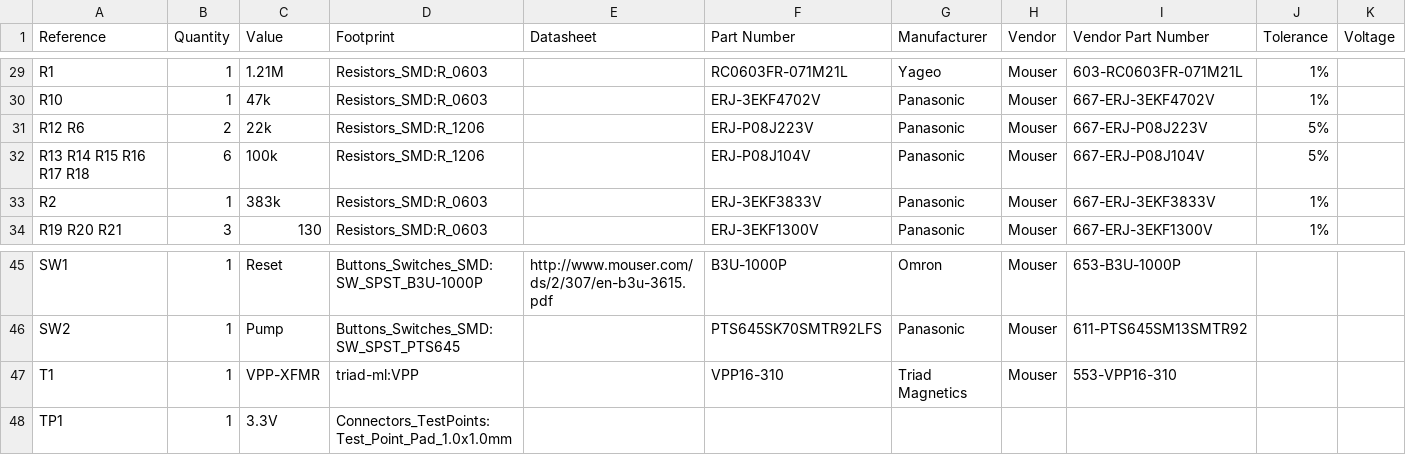
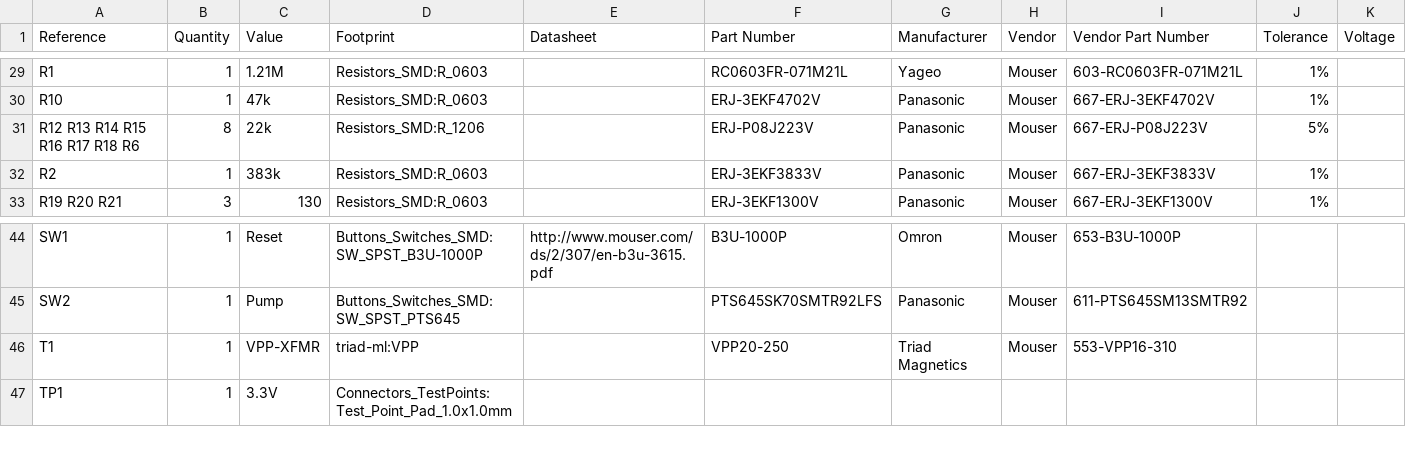
Before and after one commit to mikelawrence/WiFi-Septic-Controller, a CSV file: WiFi-Septic-Controller-BOM.csv, drawn as a sheet; only a part is shown, gaps mark what is left out.

Commit message:
Change alarm input resistors
The 100k alarm input resistors may be a high enough impedance to allow noise to trigger the over full alarm. Changed the resistors to 22k. Minor update to README file.

```diff
--- a/WiFi-Septic-Controller-BOM.csv
+++ b/WiFi-Septic-Controller-BOM.csv
@@ -30,4 +30,3 @@ R1 ,1,"1.21M","Resistors_SMD:R_0603","","RC0603FR-071M21L","Yageo","Mouser","603
 R10 ,1,"47k","Resistors_SMD:R_0603","","ERJ-3EKF4702V","Panasonic","Mouser","667-ERJ-3EKF4702V","1%",""
-R12 R6 ,2,"22k","Resistors_SMD:R_1206","","ERJ-P08J223V","Panasonic","Mouser","667-ERJ-P08J223V","5%",""
-R13 R14 R15 R16 R17 R18 ,6,"100k","Resistors_SMD:R_1206","","ERJ-P08J104V","Panasonic","Mouser","667-ERJ-P08J104V","5%",""
+R12 R13 R14 R15 R16 R17 R18 R6 ,8,"22k","Resistors_SMD:R_1206","","ERJ-P08J223V","Panasonic","Mouser","667-ERJ-P08J223V","5%",""
 R2 ,1,"383k","Resistors_SMD:R_0603","","ERJ-3EKF3833V","Panasonic","Mouser","667-ERJ-3EKF3833V","1%",""
@@ -46,3 +45,3 @@ SW1 ,1,"Reset","Buttons_Switches_SMD:SW_SPST_B3U-1000P","http://www.mouser.com/d
 SW2 ,1,"Pump","Buttons_Switches_SMD:SW_SPST_PTS645","","PTS645SK70SMTR92LFS","Panasonic","Mouser","611-PTS645SM13SMTR92","",""
-T1 ,1,"VPP-XFMR","triad-ml:VPP","","VPP16-310","Triad Magnetics","Mouser","553-VPP16-310","",""
+T1 ,1,"VPP-XFMR","triad-ml:VPP","","VPP20-250","Triad Magnetics","Mouser","553-VPP16-310","",""
 TP1 ,1,"3.3V","Connectors_TestPoints:Test_Point_Pad_1.0x1.0mm",""
```
Also changed, not shown: 5 other files.
